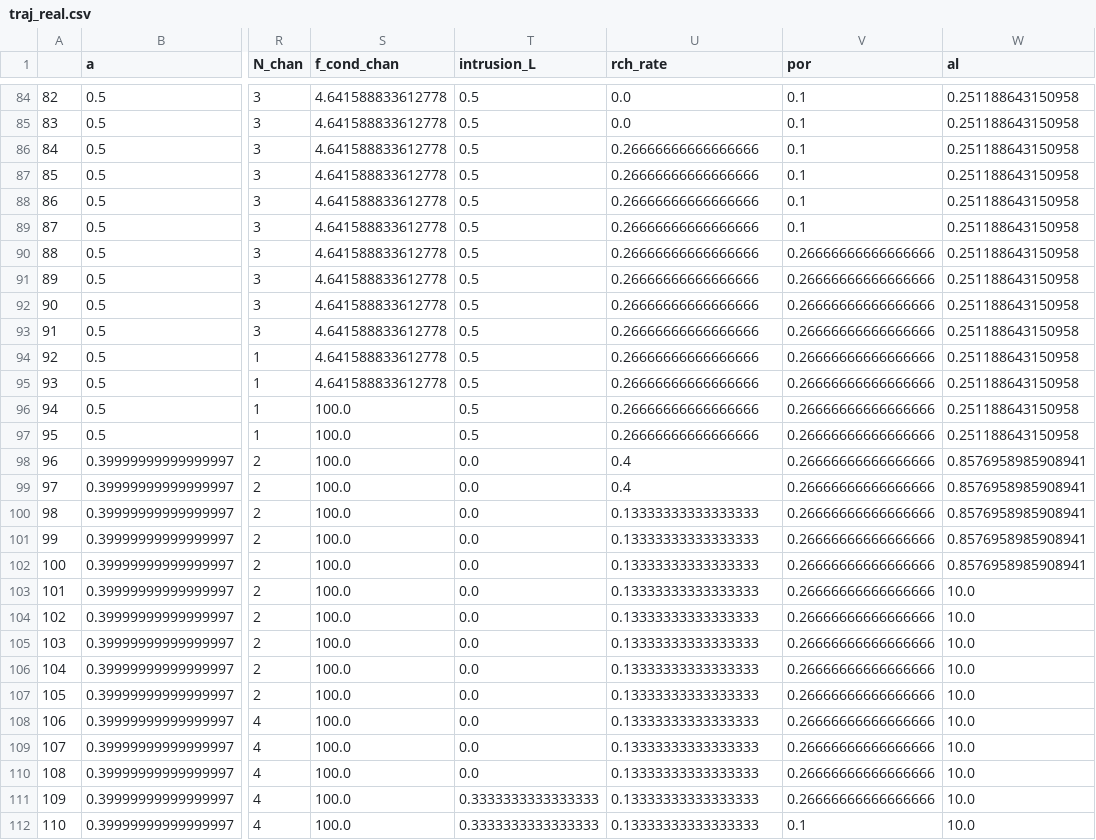
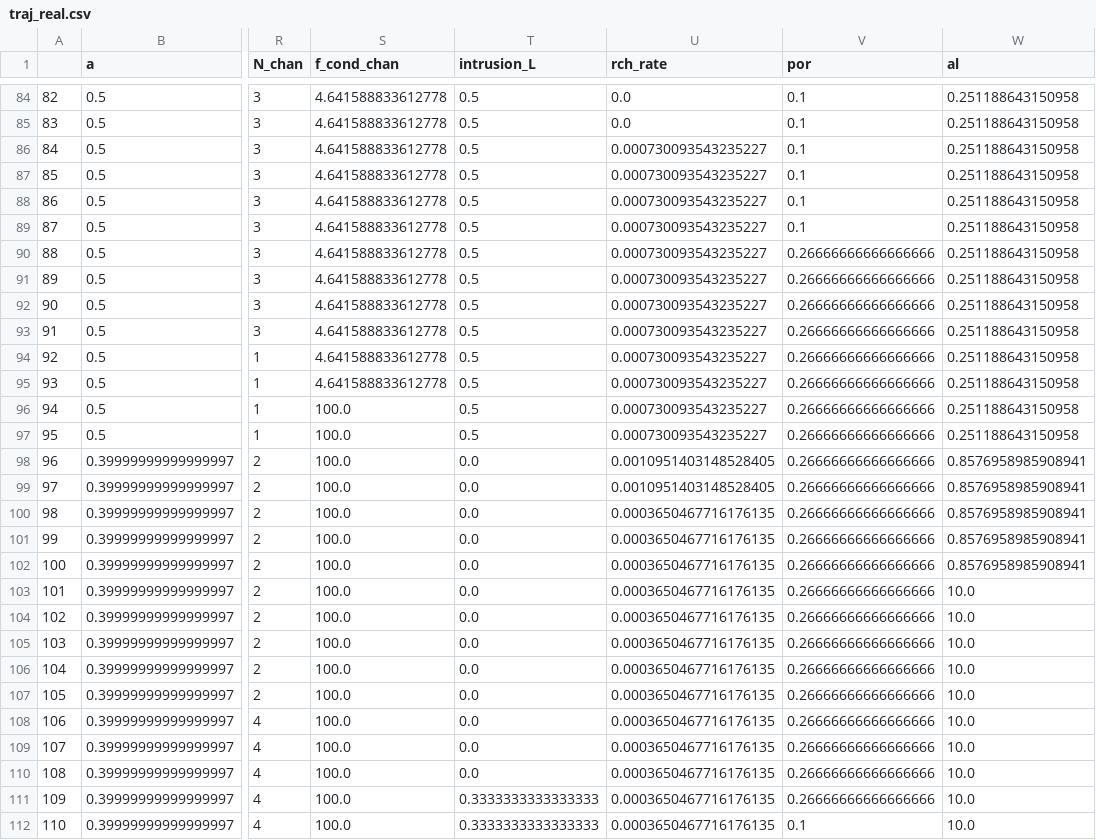
Before and after one commit to JoerivanEngelen/delta_aquifer, a CSV file: data/traj_real.csv, drawn as a sheet; only a part is shown, gaps mark what is left out; the diff covers the shown part only; the diff names each change by its address in the sheet, - before the commit and + after, or states it on an @@ line.

Commit message:
Removed error with recharge rates that were 0.4 m/d instead of 0.4 m/year

```diff
--- a/data/traj_real.csv
+++ b/data/traj_real.csv
-U86:U97 (rch_rate): 0.26666666666666666
+U86:U97 (rch_rate): 0.000730093543235227
-U98:U99 (rch_rate): 0.4
+U98:U99 (rch_rate): 0.0010951403148528405
-U100:U112 (rch_rate): 0.13333333333333333
+U100:U112 (rch_rate): 0.0003650467716176135
```
Also changed, not shown: 155 edited cells elsewhere in this file, 2 other files.
